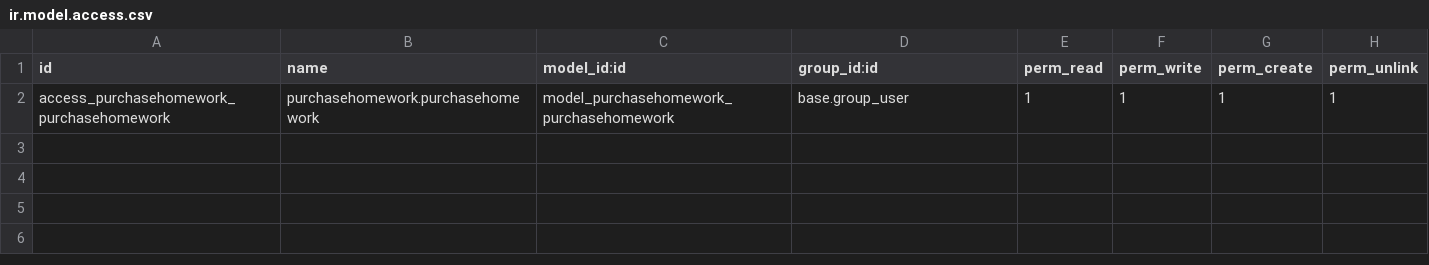
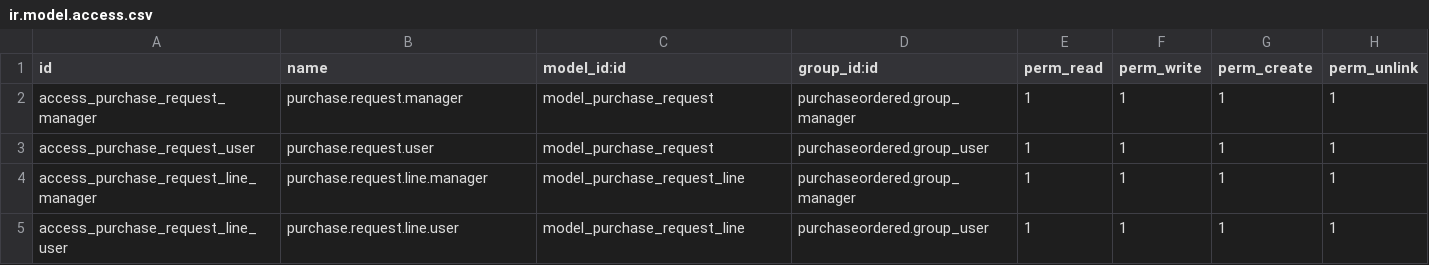
Before and after one commit to DuongQuocVuong97/PurchaseRequest, a CSV file: security/ir.model.access.csv, drawn as a sheet.

```diff
--- a/security/ir.model.access.csv
+++ b/security/ir.model.access.csv
@@ -1,2 +1,5 @@
 id,name,model_id:id,group_id:id,perm_read,perm_write,perm_create,perm_unlink
-access_purchasehomework_purchasehomework,purchasehomework.purchasehomework,model_purchasehomework_purchasehomework,base.group_user,1,1,1,1
+access_purchase_request_manager,purchase.request.manager,model_purchase_request,purchaseordered.group_manager,1,1,1,1
+access_purchase_request_user,purchase.request.user,model_purchase_request,purchaseordered.group_user,1,1,1,1
+access_purchase_request_line_manager,purchase.request.line.manager,model_purchase_request_line,purchaseordered.group_manager,1,1,1,1
+access_purchase_request_line_user,purchase.request.line.user,model_purchase_request_line,purchaseordered.group_user,1,1,1,1
```
Also changed, not shown: 7 other files.
